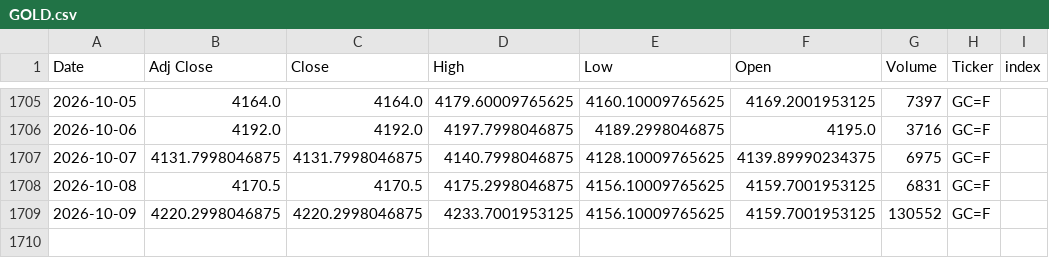
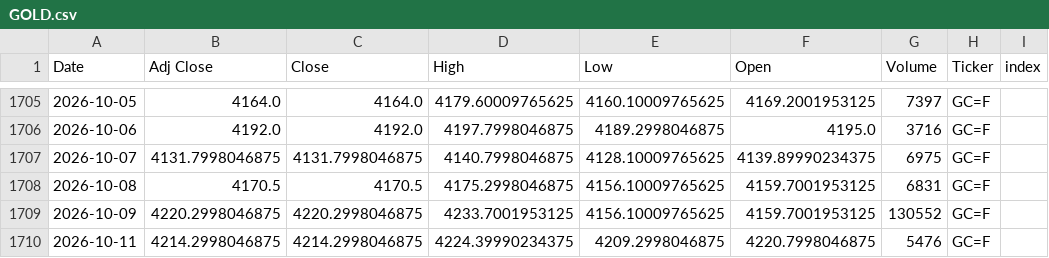
Before and after one commit to Youssef-3Joe/Stock-Market-Analysis, a CSV file: GOLD.csv, drawn as a sheet; only a part is shown, gaps mark what is left out.

```diff
--- a/GOLD.csv
+++ b/GOLD.csv
@@ -1709 +1709,2 @@ Date,Adj Close,Close,High,Low,Open,Volume,Ticker,index
 2026-10-09,4220.2998046875,4220.2998046875,4233.7001953125,4156.10009765625,4159.7001953125,130552,GC=F,
+2026-10-11,4214.2998046875,4214.2998046875,4224.39990234375,4209.2998046875,4220.7998046875,5476,GC=F,
```
Also changed, not shown: portfolio_prices.csv, 1 other file.
